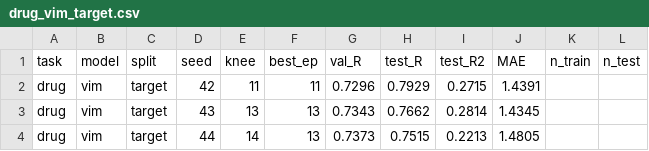
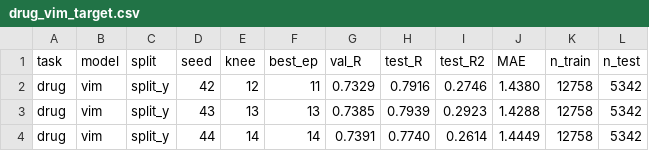
Before and after one commit to yangxiaoyzhzyh/implicit-interaction, a CSV file: 03_target_value/runs/drug_vim_target.csv, drawn as a sheet.

```diff
--- a/03_target_value/runs/drug_vim_target.csv
+++ b/03_target_value/runs/drug_vim_target.csv
@@ -1,4 +1,4 @@
 task,model,split,seed,knee,best_ep,val_R,test_R,test_R2,MAE,n_train,n_test
-drug,vim,target,42,11,11,0.7296,0.7929,0.2715,1.4391,,
-drug,vim,target,43,13,13,0.7343,0.7662,0.2814,1.4345,,
-drug,vim,target,44,14,13,0.7373,0.7515,0.2213,1.4805,,
+drug,vim,split_y,42,12,11,0.7329,0.7916,0.2746,1.4380,12758,5342
+drug,vim,split_y,43,13,13,0.7385,0.7939,0.2923,1.4288,12758,5342
+drug,vim,split_y,44,14,14,0.7391,0.7740,0.2614,1.4449,12758,5342
```
Also changed, not shown: 03_target_value/runs/ilteta_vim_target.csv, 03_target_value/runs/iltk_vim_target.csv, 33 other files.
